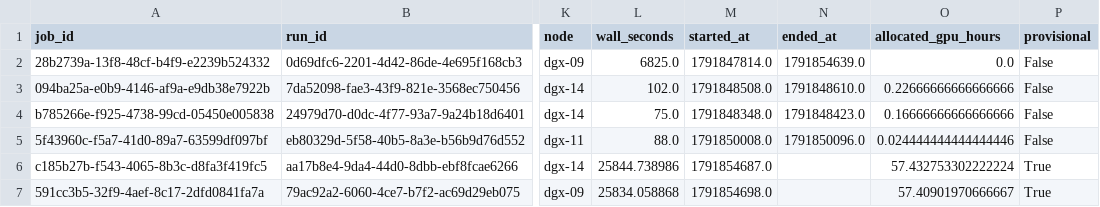
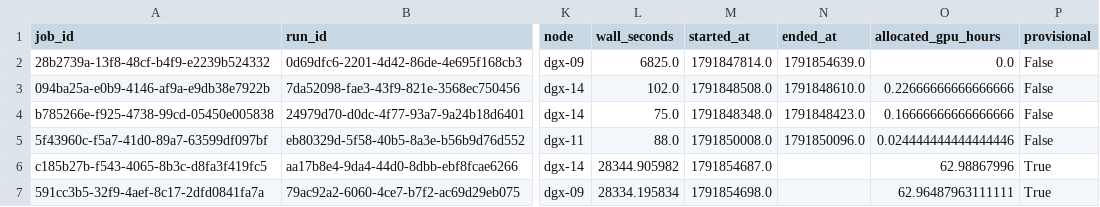
Before and after one commit to yashizhang/ELF, a CSV file: compute.csv, drawn as a sheet; only a part is shown, gaps mark what is left out; the diff names each change by its address in the sheet, - before the commit and + after, or states it on an @@ line.

Commit message:
Refresh C/D epoch-two progress and compute accounting

```diff
--- a/compute.csv
+++ b/compute.csv
-L6 (wall_seconds): 25844.738986
+L6 (wall_seconds): 28344.905982
-O6 (allocated_gpu_hours): 57.432753302222224
+O6 (allocated_gpu_hours): 62.98867996
-L7 (wall_seconds): 25834.058868
+L7 (wall_seconds): 28334.195834
-O7 (allocated_gpu_hours): 57.40901970666667
+O7 (allocated_gpu_hours): 62.96487963111111
```
Also changed, not shown: stage_compute.csv, training.csv, 3 other files.
